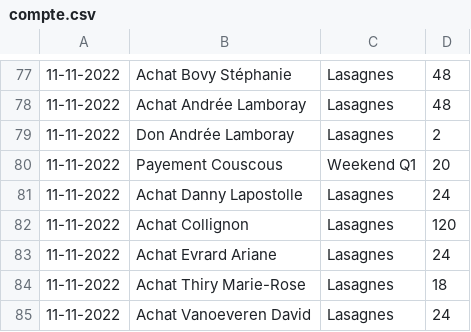
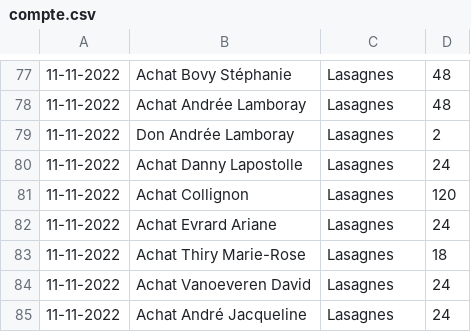
Before and after one commit to MaximeGodfriaux/ComptesPi2, a CSV file: csv_files/compte.csv, drawn as a sheet; only a part is shown, gaps mark what is left out; the shorter side is filled out with more unchanged rows; removed rows and columns are numbered as before the commit, all else as after; the diff covers the shown part only; the diff names each change by its address in the sheet, - before the commit and + after, or states it on an @@ line.

```diff
--- a/csv_files/compte.csv
+++ b/csv_files/compte.csv
-row 80: 11-11-2022 | Payement Couscous | Weekend Q1 | 20
```
Also changed, not shown: 23 added rows and 1 edited cell elsewhere in this file, csv_files/cash.csv, 17 other files.
